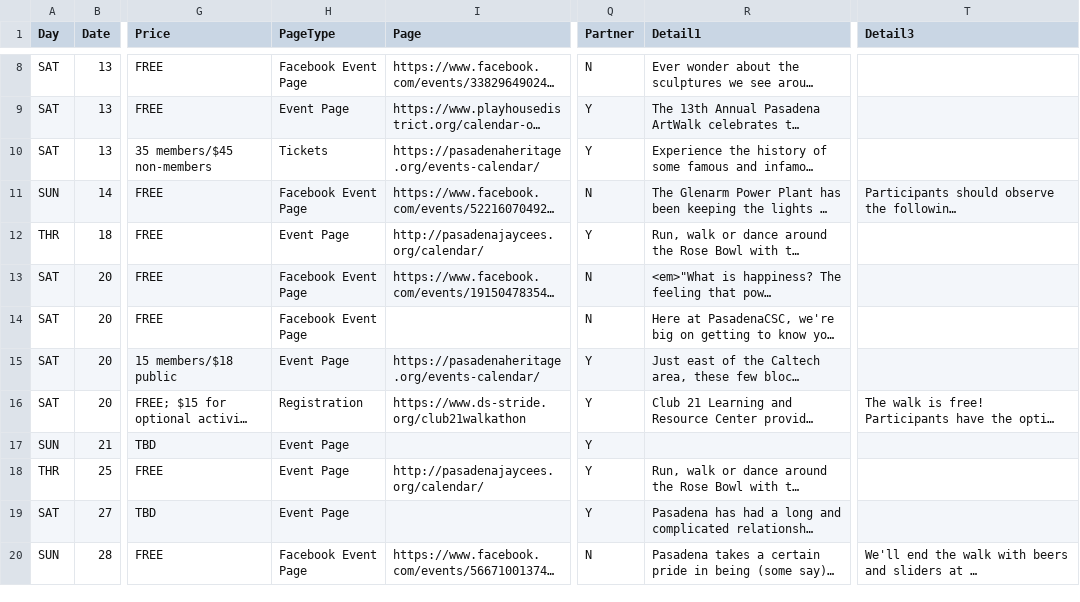
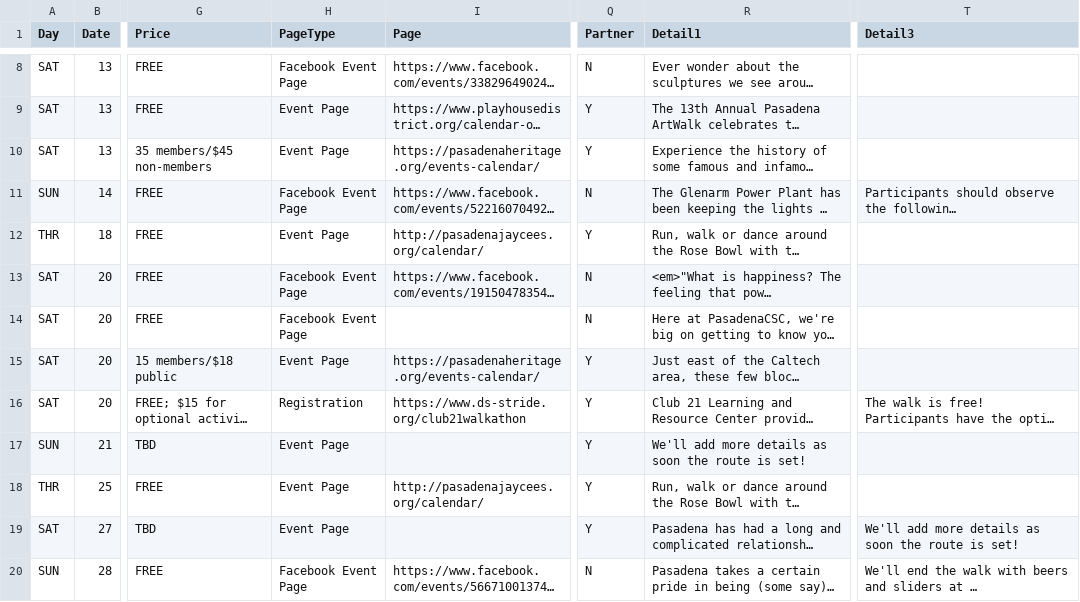
Before and after one commit to pas-csc/website, a CSV file: _data/walkList.csv, drawn as a sheet; only a part is shown, gaps mark what is left out; long unchanged cells end in …; the diff names each change by its address in the sheet, - before the commit and + after, or states it on an @@ line.

Commit message:
more walklist updates

```diff
--- a/_data/walkList.csv
+++ b/_data/walkList.csv
-H10 (PageType): Tickets
+H10 (PageType): Event Page
-R17 (Detail1): (empty)
+R17 (Detail1): We'll add more details as soon the route is set!
-T19 (Detail3): (empty)
+T19 (Detail3): We'll add more details as soon the route is set!
```
